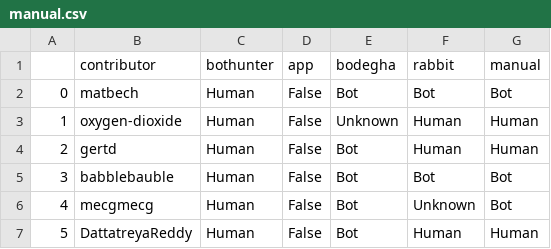
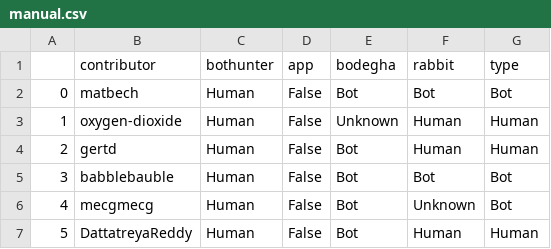
Before and after one commit to LemaireEmilien/Software_Evolution_LE_TP3_2024, a CSV file: microsoft_winget-pkgs_1/manual.csv, drawn as a sheet; only a part is shown.

Commit message:
Update template and manual csv

```diff
--- a/microsoft_winget-pkgs_1/manual.csv
+++ b/microsoft_winget-pkgs_1/manual.csv
@@ -1,2 +1,2 @@
-,contributor,bothunter,app,bodegha,rabbit,manual
+,contributor,bothunter,app,bodegha,rabbit,type
 0,matbech,Human,False,Bot,Bot,Bot
```
Also changed, not shown: 1 other file.
